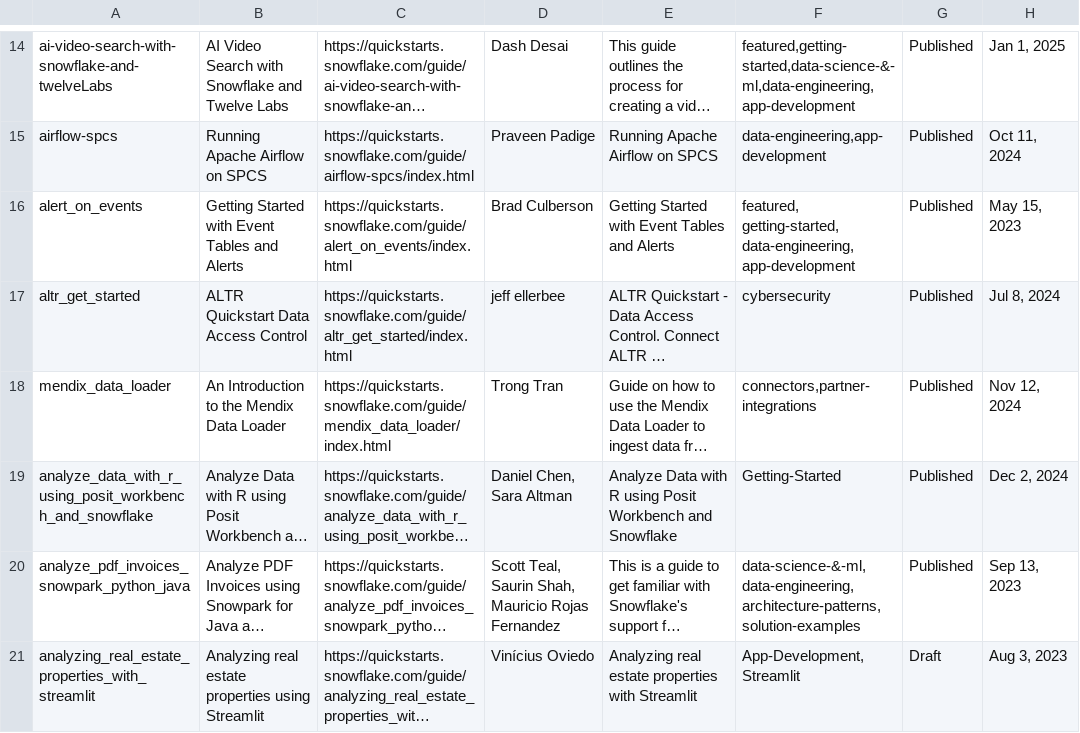
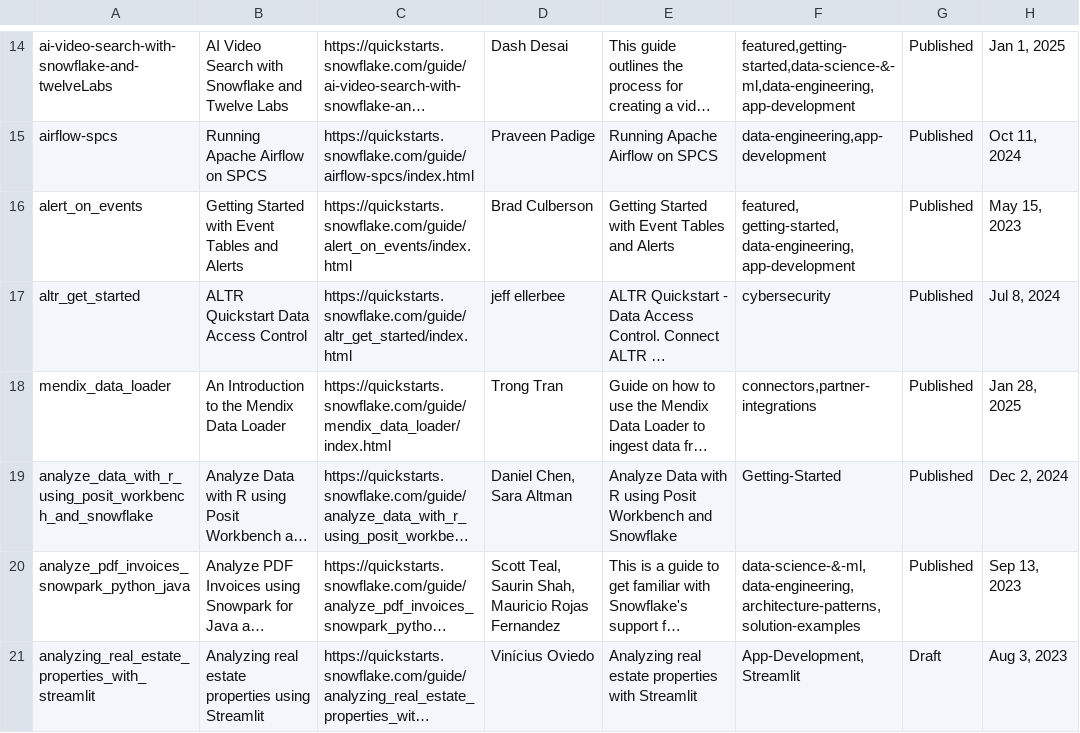
Before and after one commit to iamontheinet/quickstarts-on-snowflake, a CSV file: qs.csv, drawn as a sheet; only a part is shown, gaps mark what is left out; long unchanged cells end in …; the diff names each change by its address in the sheet, - before the commit and + after, or states it on an @@ line.

Commit message:
Updated qs list

```diff
--- a/qs.csv
+++ b/qs.csv
-H18: Nov 12, 2024
+H18: Jan 28, 2025
```
